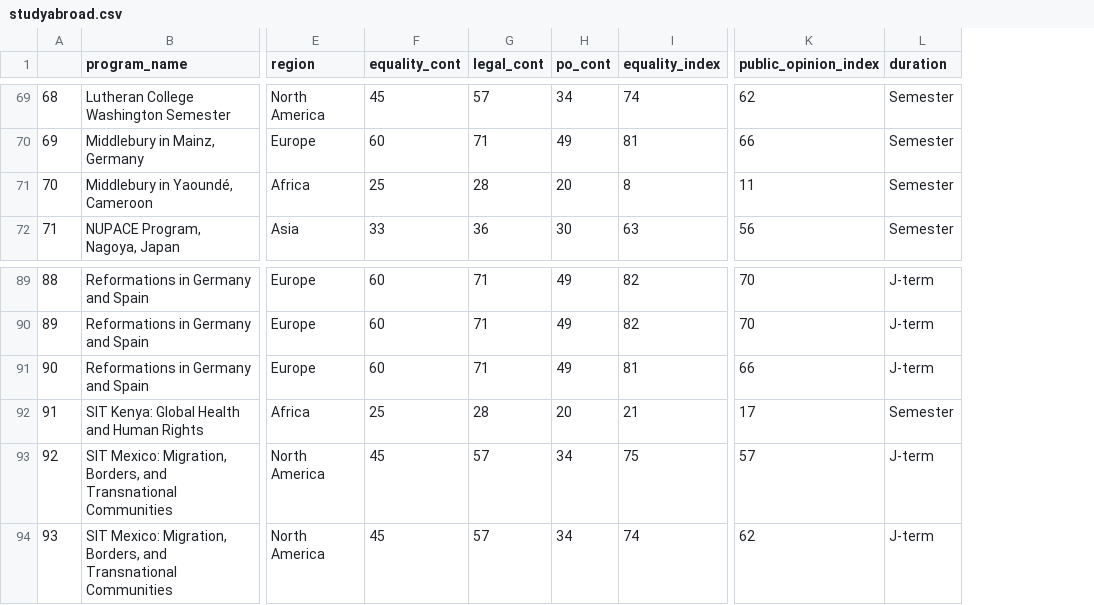
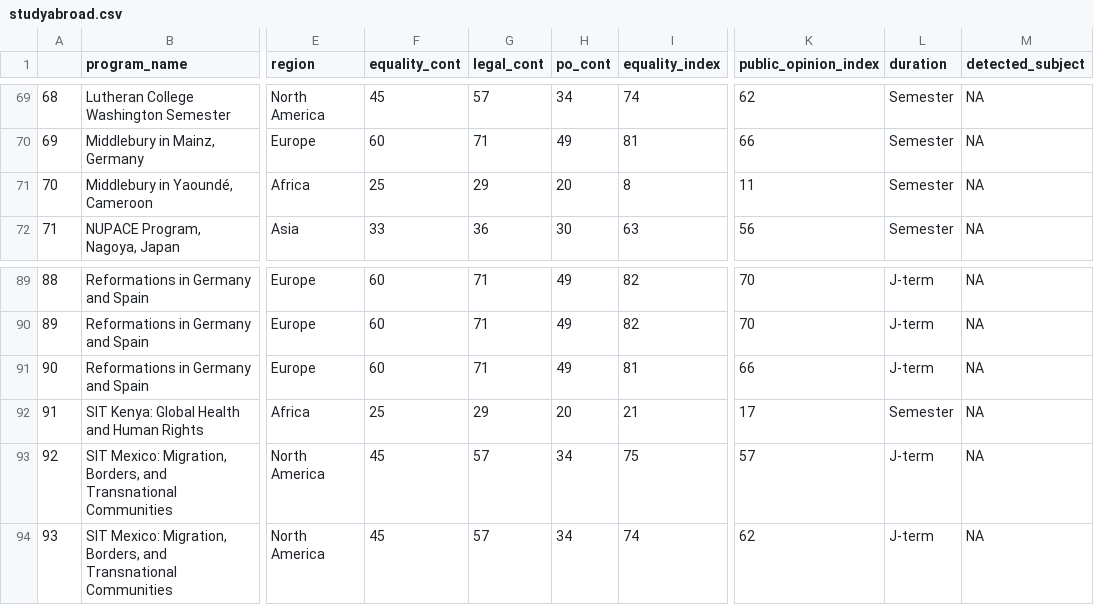
Before and after one commit to sagesiri/actual_finalproject, a CSV file: studyabroad.csv, drawn as a sheet; only a part is shown, gaps mark what is left out; the diff covers the shown part only; the diff names each change by its address in the sheet, - before the commit and + after, or states it on an @@ line.

Commit message:
subject add

```diff
--- a/studyabroad.csv
+++ b/studyabroad.csv
+column M (detected_subject), rows 69-72: all NA; rows 89-94: all NA
-G71 (legal_cont): 28
+G71 (legal_cont): 29
-G92 (legal_cont): 28
+G92 (legal_cont): 29
```
Also changed, not shown: 13 edited cells elsewhere in this file, 1 other file.
